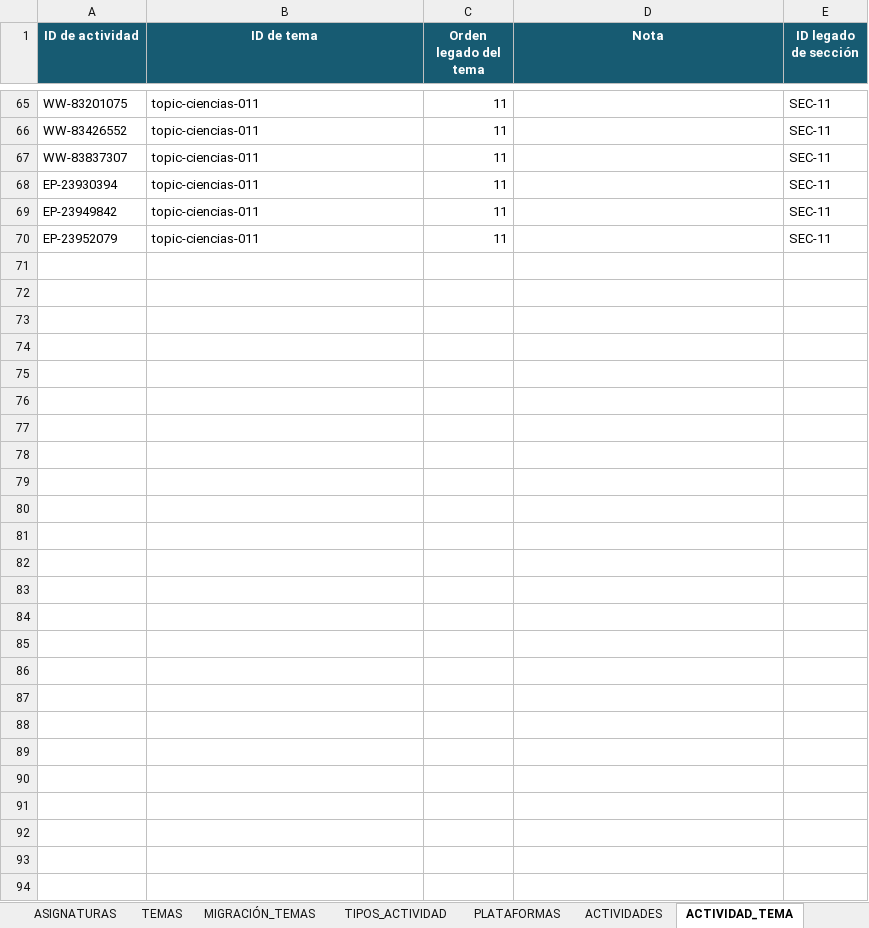
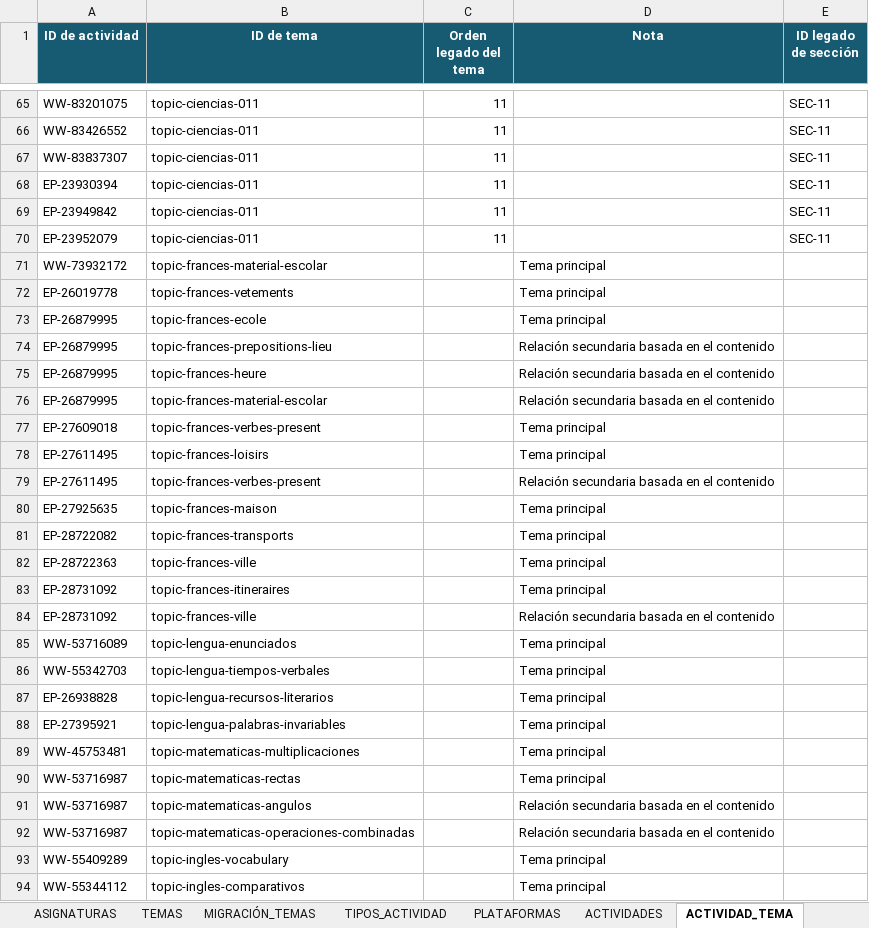
Before and after one commit to t2wmt6sgff-glitch/Actividades-de-ciencias, an Excel workbook: data/catalogo-actividades.xlsx, sheet ACTIVIDAD_TEMA, drawn as a sheet; only a part is shown, gaps mark what is left out; values as stored, in another font and other column widths than the file's, no borders; the diff names each change by its address in the sheet, - before the commit and + after, or states it on an @@ line.

```diff
--- a/data/catalogo-actividades.xlsx (sheet ACTIVIDAD_TEMA)
+++ b/data/catalogo-actividades.xlsx (sheet ACTIVIDAD_TEMA)
+row 71: WW-73932172 | topic-frances-material-escolar |  | Tema principal
+row 72: EP-26019778 | topic-frances-vetements |  | Tema principal
+row 73: EP-26879995 | topic-frances-ecole |  | Tema principal
+row 74: EP-26879995 | topic-frances-prepositions-lieu |  | Relación secundaria basada en el contenido
+row 75: EP-26879995 | topic-frances-heure |  | Relación secundaria basada en el contenido
+row 76: EP-26879995 | topic-frances-material-escolar |  | Relación secundaria basada en el contenido
+row 77: EP-27609018 | topic-frances-verbes-present |  | Tema principal
+row 78: EP-27611495 | topic-frances-loisirs |  | Tema principal
+row 79: EP-27611495 | topic-frances-verbes-present |  | Relación secundaria basada en el contenido
+row 80: EP-27925635 | topic-frances-maison |  | Tema principal
+row 81: EP-28722082 | topic-frances-transports |  | Tema principal
+row 82: EP-28722363 | topic-frances-ville |  | Tema principal
+row 83: EP-28731092 | topic-frances-itineraires |  | Tema principal
+row 84: EP-28731092 | topic-frances-ville |  | Relación secundaria basada en el contenido
+row 85: WW-53716089 | topic-lengua-enunciados |  | Tema principal
+row 86: WW-55342703 | topic-lengua-tiempos-verbales |  | Tema principal
+row 87: EP-26938828 | topic-lengua-recursos-literarios |  | Tema principal
+row 88: EP-27395921 | topic-lengua-palabras-invariables |  | Tema principal
+row 89: WW-45753481 | topic-matematicas-multiplicaciones |  | Tema principal
+row 90: WW-53716987 | topic-matematicas-rectas |  | Tema principal
+row 91: WW-53716987 | topic-matematicas-angulos |  | Relación secundaria basada en el contenido
+row 92: WW-53716987 | topic-matematicas-operaciones-combinadas |  | Relación secundaria basada en el contenido
+row 93: WW-55409289 | topic-ingles-vocabulary |  | Tema principal
+row 94: WW-55344112 | topic-ingles-comparativos |  | Tema principal
```
Also changed, not shown: sheet ACTIVIDADES, sheet TEMAS, sheet ASIGNATURAS, sheet INFORMACIÓN, sheet TIPOS_ACTIVIDAD, other sheet tabs, 24 other files.
